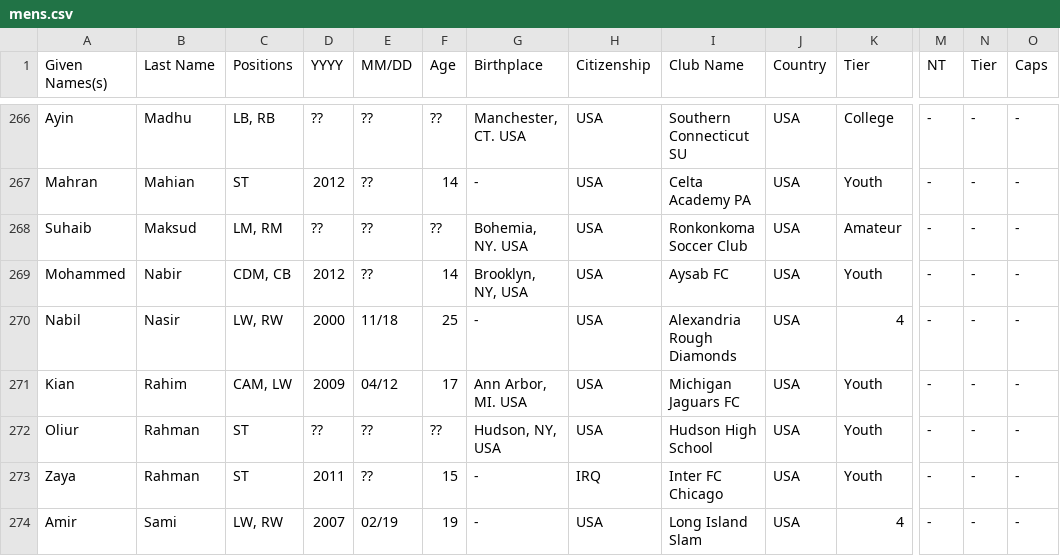
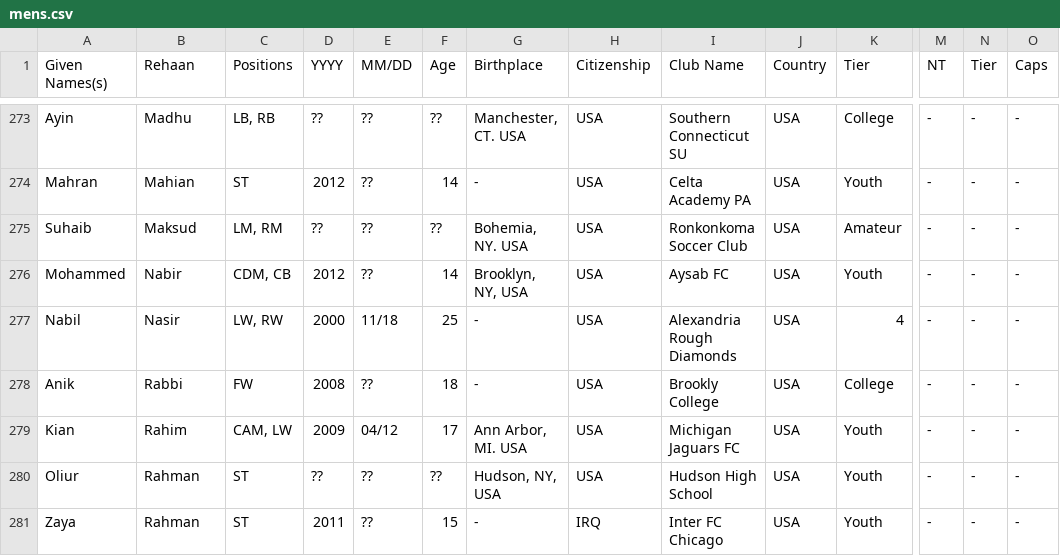
Before and after one commit to dr-shiffles/probashi-footballers, a CSV file: data/mens.csv, drawn as a sheet; only a part is shown, gaps mark what is left out; the shorter side is filled out with more unchanged rows; rows hold the shown columns only; the diff covers the shown part only; the diff names each change by its address in the sheet, - before the commit and + after, or states it on an @@ line.

```diff
--- a/data/mens.csv
+++ b/data/mens.csv
-B1: Last Name
+B1: Rehaan
+row 278: Anik | Rabbi | FW | 2008 | ?? | 18 | - | USA | Brookly College | USA | College | - | - | -
```
Also changed, not shown: 9 added rows and 12 edited cells elsewhere in this file, data/women.csv.
